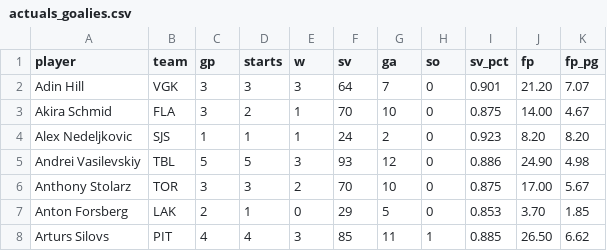
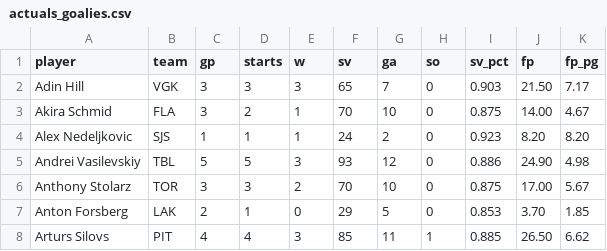
Before and after one commit to Batkins44/kg-league-projections, a CSV file: data/actuals_goalies.csv, drawn as a sheet; only a part is shown; the diff covers the shown part only.

```diff
--- a/data/actuals_goalies.csv
+++ b/data/actuals_goalies.csv
@@ -1,3 +1,3 @@
 player,team,gp,starts,w,sv,ga,so,sv_pct,fp,fp_pg
-Adin Hill,VGK,3,3,3,64,7,0,0.901,21.20,7.07
+Adin Hill,VGK,3,3,3,65,7,0,0.903,21.50,7.17
 Akira Schmid,FLA,3,2,1,70,10,0,0.875,14.00,4.67
```
Also changed, not shown: 38 edited cells elsewhere in this file, data/actuals_skaters.csv, data/projections.csv, 2 other files.
